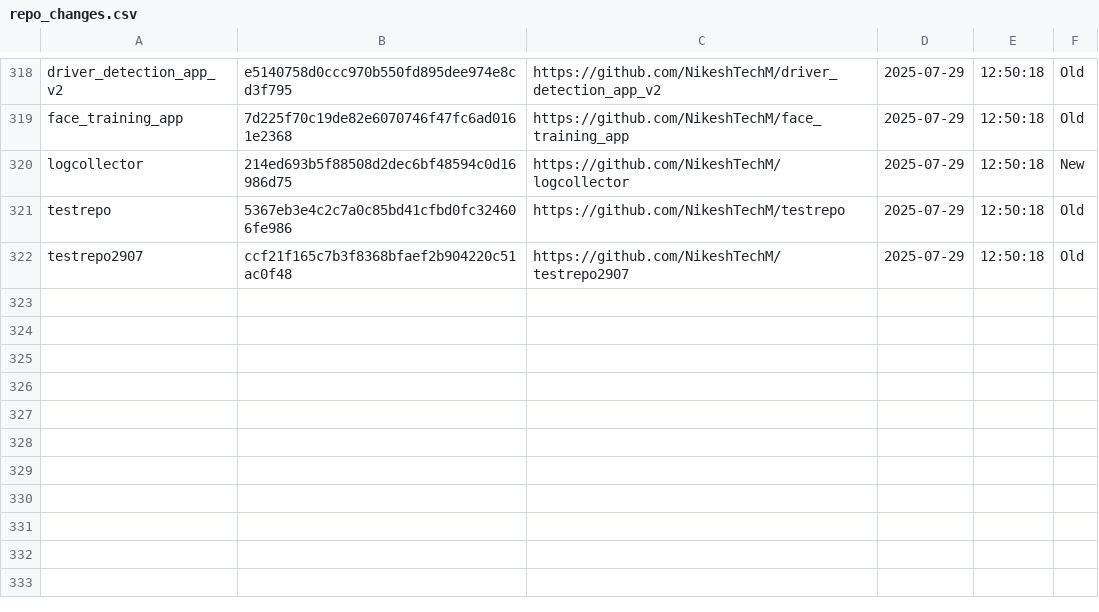
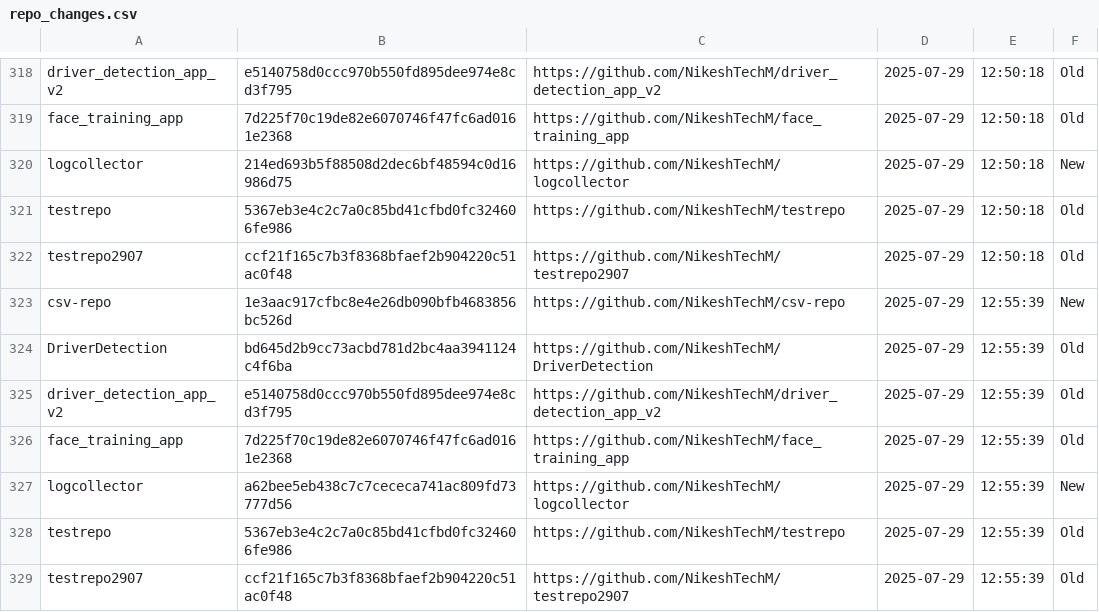
Before and after one commit to NikeshTechM/csv-repo, a CSV file: repo_changes.csv, drawn as a sheet; only a part is shown, gaps mark what is left out.

Commit message:
Repo status update on 2025-07-29

```diff
--- a/repo_changes.csv
+++ b/repo_changes.csv
@@ -322 +322,8 @@ testrepo,5367eb3e4c2c7a0c85bd41cfbd0fc324606fe986,https://github.com/NikeshTechM
 testrepo2907,ccf21f165c7b3f8368bfaef2b904220c51ac0f48,https://github.com/NikeshTechM/testrepo2907,2025-07-29,12:50:18,Old
+csv-repo,1e3aac917cfbc8e4e26db090bfb4683856bc526d,https://github.com/NikeshTechM/csv-repo,2025-07-29,12:55:39,New
+DriverDetection,bd645d2b9cc73acbd781d2bc4aa3941124c4f6ba,https://github.com/NikeshTechM/DriverDetection,2025-07-29,12:55:39,Old
+driver_detection_app_v2,e5140758d0ccc970b550fd895dee974e8cd3f795,https://github.com/NikeshTechM/driver_detection_app_v2,2025-07-29,12:55:39,Old
+face_training_app,7d225f70c19de82e6070746f47fc6ad0161e2368,https://github.com/NikeshTechM/face_training_app,2025-07-29,12:55:39,Old
+logcollector,a62bee5eb438c7c7cececa741ac809fd73777d56,https://github.com/NikeshTechM/logcollector,2025-07-29,12:55:39,New
+testrepo,5367eb3e4c2c7a0c85bd41cfbd0fc324606fe986,https://github.com/NikeshTechM/testrepo,2025-07-29,12:55:39,Old
+testrepo2907,ccf21f165c7b3f8368bfaef2b904220c51ac0f48,https://github.com/NikeshTechM/testrepo2907,2025-07-29,12:55:39,Old
```
